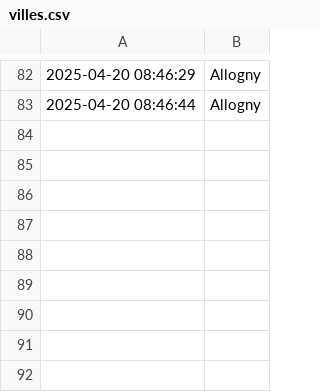
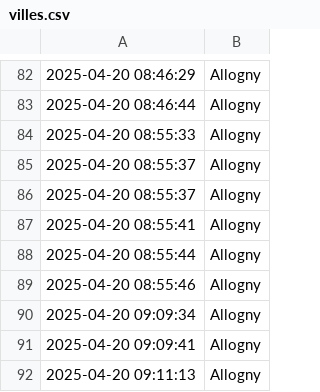
Before and after one commit to Madch1ne/Point_Meteo, a CSV file: util/stats/villes.csv, drawn as a sheet; only a part is shown, gaps mark what is left out; the diff names each change by its address in the sheet, - before the commit and + after, or states it on an @@ line.

```diff
--- a/util/stats/villes.csv
+++ b/util/stats/villes.csv
+row 84: 2025-04-20 08:55:33 | Allogny
+row 85: 2025-04-20 08:55:37 | Allogny
+row 86: 2025-04-20 08:55:37 | Allogny
+row 87: 2025-04-20 08:55:41 | Allogny
+row 88: 2025-04-20 08:55:44 | Allogny
+row 89: 2025-04-20 08:55:46 | Allogny
+row 90: 2025-04-20 09:09:34 | Allogny
+row 91: 2025-04-20 09:09:41 | Allogny
+row 92: 2025-04-20 09:11:13 | Allogny
```
Also changed, not shown: 3 other files.
